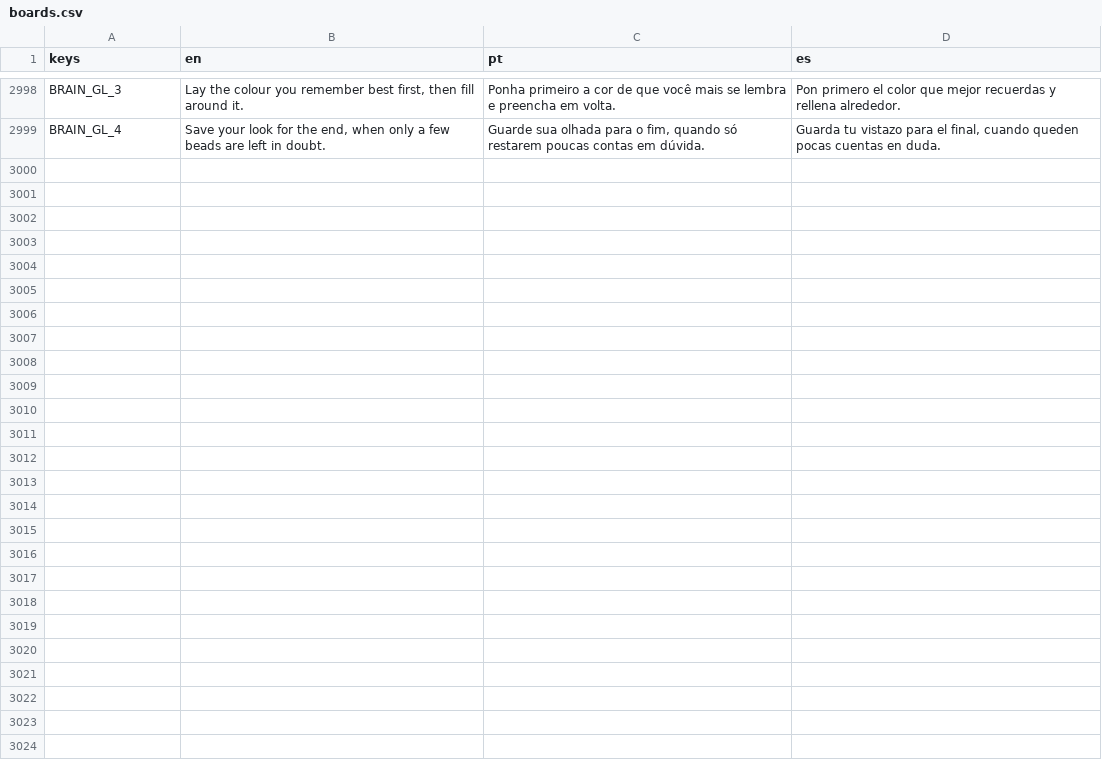
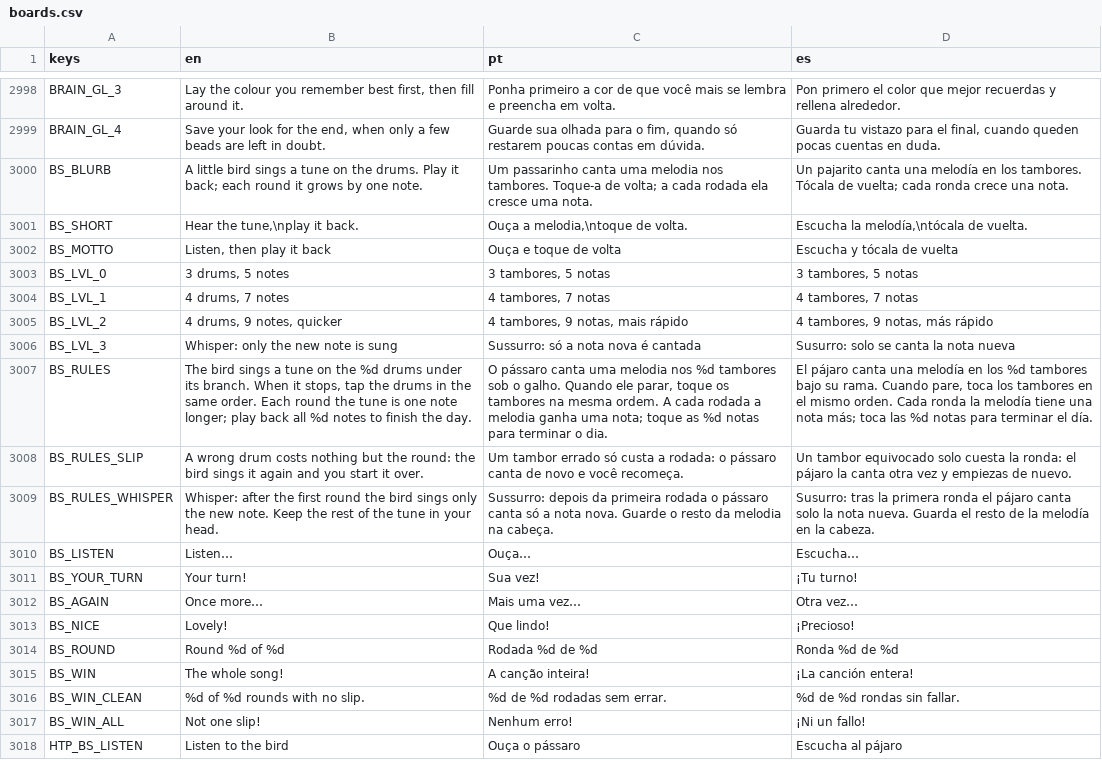
Before and after one commit to flavioriper/daily-games, a CSV file: locale/boards.csv, drawn as a sheet; only a part is shown, gaps mark what is left out; the diff covers the shown part only.

Commit message:
wip(birdsong): board, state, bird, world, card, tutorial, sounds, registry

```diff
--- a/locale/boards.csv
+++ b/locale/boards.csv
@@ -3023 +3023,20 @@ BRAIN_GL_3,"Lay the colour you remember best first, then fill around it.",Ponha
 BRAIN_GL_4,"Save your look for the end, when only a few beads are left in doubt.","Guarde sua olhada para o fim, quando só restarem poucas contas em dúvida.","Guarda tu vistazo para el final, cuando queden pocas cuentas en duda."
+BS_BLURB,A little bird sings a tune on the drums. Play it back; each round it grows by one note.,Um passarinho canta uma melodia nos tambores. Toque-a de volta; a cada rodada ela cresce uma nota.,Un pajarito canta una melodía en los tambores. Tócala de vuelta; cada ronda crece una nota.
+BS_SHORT,"Hear the tune,\nplay it back.","Ouça a melodia,\ntoque de volta.","Escucha la melodía,\ntócala de vuelta."
+BS_MOTTO,"Listen, then play it back",Ouça e toque de volta,Escucha y tócala de vuelta
+BS_LVL_0,"3 drums, 5 notes","3 tambores, 5 notas","3 tambores, 5 notas"
+BS_LVL_1,"4 drums, 7 notes","4 tambores, 7 notas","4 tambores, 7 notas"
+BS_LVL_2,"4 drums, 9 notes, quicker","4 tambores, 9 notas, mais rápido","4 tambores, 9 notas, más rápido"
+BS_LVL_3,Whisper: only the new note is sung,Sussurro: só a nota nova é cantada,Susurro: solo se canta la nota nueva
+BS_RULES,"The bird sings a tune on the %d drums under its branch. When it stops, tap the drums in the same order. Each round the tune is one note longer; play back all %d notes to finish the day.","O pássaro canta uma melodia nos %d tambores sob o galho. Quando ele parar, toque os tambores na mesma ordem. A cada rodada a melodia ganha uma nota; toque as %d notas para terminar o dia.","El pájaro canta una melodía en los %d tambores bajo su rama. Cuando pare, toca los tambores en el mismo orden. Cada ronda la melodía tiene una nota más; toca las %d notas para terminar el día."
+BS_RULES_SLIP,A wrong drum costs nothing but the round: the bird sings it again and you start it over.,Um tambor errado só custa a rodada: o pássaro canta de novo e você recomeça.,Un tambor equivocado solo cuesta la ronda: el pájaro la canta otra vez y empiezas de nuevo.
+BS_RULES_WHISPER,Whisper: after the first round the bird sings only the new note. Keep the rest of the tune in your head.,Sussurro: depois da primeira rodada o pássaro canta só a nota nova. Guarde o resto da melodia na cabeça.,Susurro: tras la primera ronda el pájaro canta solo la nota nueva. Guarda el resto de la melodía en la cabeza.
+BS_LISTEN,Listen…,Ouça…,Escucha…
+BS_YOUR_TURN,Your turn!,Sua vez!,¡Tu turno!
+BS_AGAIN,Once more…,Mais uma vez…,Otra vez…
+BS_NICE,Lovely!,Que lindo!,¡Precioso!
+BS_ROUND,Round %d of %d,Rodada %d de %d,Ronda %d de %d
+BS_WIN,The whole song!,A canção inteira!,¡La canción entera!
+BS_WIN_CLEAN,%d of %d rounds with no slip.,%d de %d rodadas sem errar.,%d de %d rondas sin fallar.
+BS_WIN_ALL,Not one slip!,Nenhum erro!,¡Ni un fallo!
+HTP_BS_LISTEN,Listen to the bird,Ouça o pássaro,Escucha al pájaro
```
Also changed, not shown: 13 added rows elsewhere in this file, 54 other files.
